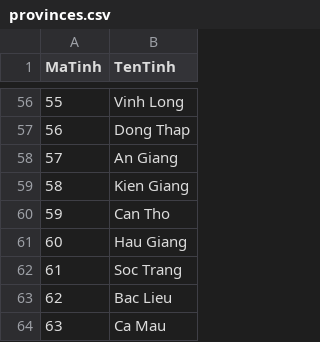
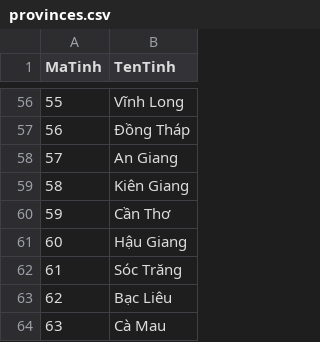
Before and after one commit to 2274802010922/thptqg-trends, a CSV file: data/provinces.csv, drawn as a sheet; only a part is shown, gaps mark what is left out; the diff covers the shown part only.

```diff
--- a/data/provinces.csv
+++ b/data/provinces.csv
@@ -56,9 +56,9 @@
-55,Vinh Long
-56,Dong Thap
+55,Vĩnh Long
+56,Đồng Tháp
 57,An Giang
-58,Kien Giang
-59,Can Tho
-60,Hau Giang
-61,Soc Trang
-62,Bac Lieu
-63,Ca Mau
+58,Kiên Giang
+59,Cần Thơ
+60,Hậu Giang
+61,Sóc Trăng
+62,Bạc Liêu
+63,Cà Mau
```
Also changed, not shown: 51 edited cells elsewhere in this file, 5 other files.
